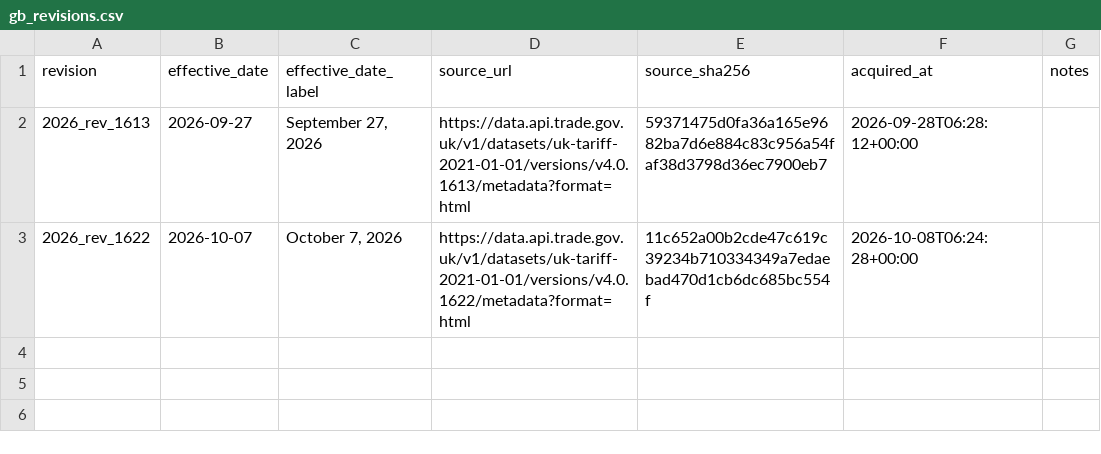
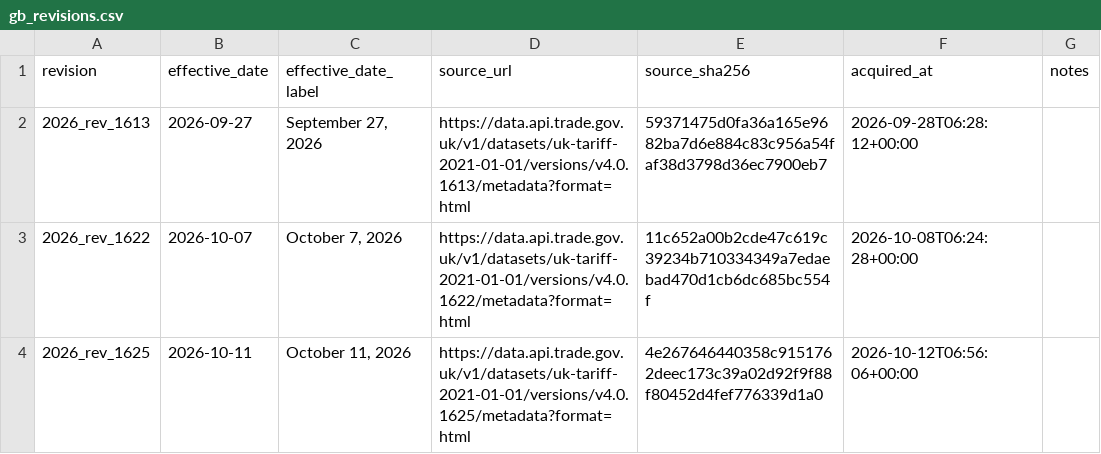
Before and after one commit to SAIL-Engineering/tariff-rate-tracker, a CSV file: config/jurisdictions/gb_revisions.csv, drawn as a sheet; the diff names each change by its address in the sheet, - before the commit and + after, or states it on an @@ line.

```diff
--- a/config/jurisdictions/gb_revisions.csv
+++ b/config/jurisdictions/gb_revisions.csv
+row 4: 2026_rev_1625 | 2026-10-11 | October 11, 2026 | https://data.api.trade.gov.uk/v1/datasets/uk-tariff-2021-01-01/versions/v4.0.1625/metadata?format=html | 4e267646440358c9151762deec173c39a02d92f9f88f80452d4fef776339d1a0 | 2026-10-12T06:56:06+00:00
```
Also changed, not shown: 2 other files.
